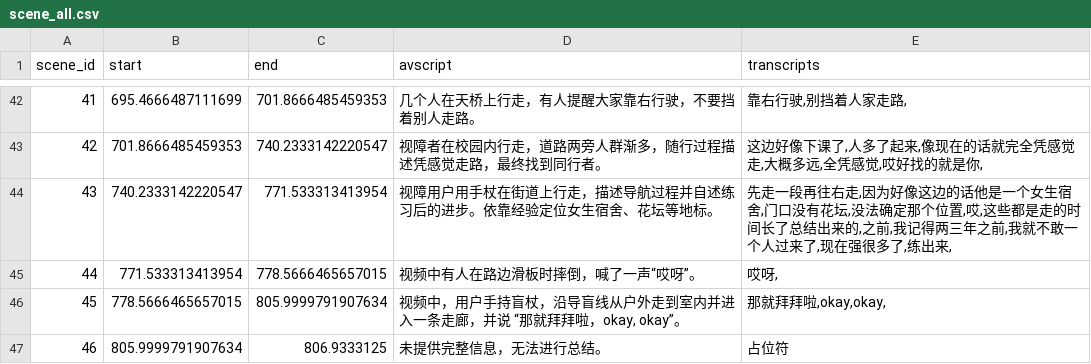
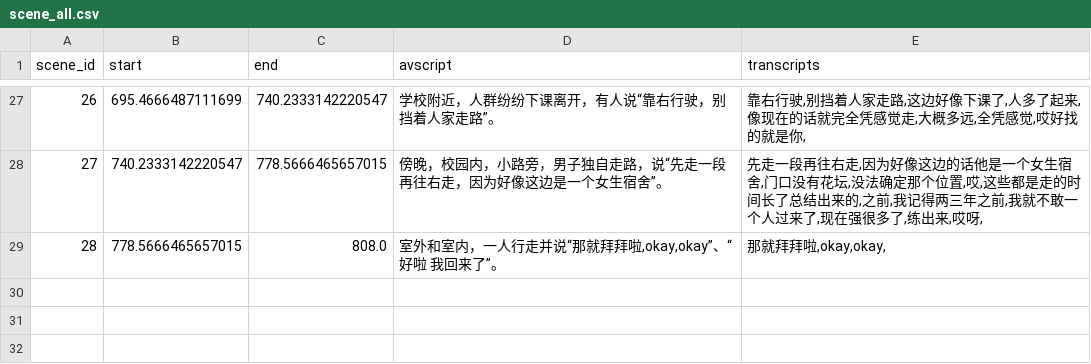
Before and after one commit to ShuchangXu/DanmuA11y_ios, a CSV file: DanmuA11y/video1/scene_all.csv, drawn as a sheet; only a part is shown, gaps mark what is left out; removed rows and columns are numbered as before the commit, all else as after; the diff covers the shown part only; the diff names each change by its address in the sheet, - before the commit and + after, or states it on an @@ line.

```diff
--- a/DanmuA11y/video1/scene_all.csv
+++ b/DanmuA11y/video1/scene_all.csv
@@ column A (scene_id) renumbered between rows 8 and 29 @@
-C27 (end): 701.8666485459353
+C27 (end): 740.2333142220547
-D27 (avscript): 几个人在天桥上行走，有人提醒大家靠右行驶，不要挡着别人走路。
+D27 (avscript): 学校附近，人群纷纷下课离开，有人说“靠右行驶，别挡着人家走路”。
-E27 (transcripts): 靠右行驶,别挡着人家走路,
+E27 (transcripts): 靠右行驶,别挡着人家走路,这边好像下课了,人多了起来,像现在的话就完全凭感觉走,大概多远,全凭感觉,哎好找的就是你,
-row 43: 42 | 701.8666485459353 | 740.2333142220547 | 视障者在校园内行走，道路两旁人群渐多，随行过程描述凭感觉走路，最终找到同行者。 | 这边好像下课了,人多了起来,像现在的话就完全凭感觉走,大概多远,全凭感觉,哎好找的就是你,
-C28 (end): 771.533313413954
+C28 (end): 778.5666465657015
-D28 (avscript): 视障用户用手杖在街道上行走，描述导航过程并自述练习后的进步。依靠经验定位女生宿舍、花坛等地标。
+D28 (avscript): 傍晚，校园内，小路旁，男子独自走路，说“先走一段再往右走，因为好像这边是一个女生宿舍”。
-E28 (transcripts): …练出来,
+E28 (transcripts): …练出来,哎呀,
-row 45: 44 | 771.533313413954 | 778.5666465657015 | 视频中有人在路边滑板时摔倒，喊了一声“哎呀”。 | 哎呀,
-C29 (end): 805.9999791907634
+C29 (end): 808.0
-D29 (avscript): 视频中，用户手持盲杖，沿导盲线从户外走到室内并进入一条走廊，并说 “那就拜拜啦，okay, okay”。
+D29 (avscript): 室外和室内，一人行走并说“那就拜拜啦,okay,okay”、“好啦 我回来了”。
-row 47: 46 | 805.9999791907634 | 806.9333125 | 未提供完整信息，无法进行总结。 | 占位符
```
Also changed, not shown: 15 removed rows and 46 edited cells elsewhere in this file, DanmuA11y/video1/danmu.csv, DanmuA11y/video1/l2.csv, 15 other files.
